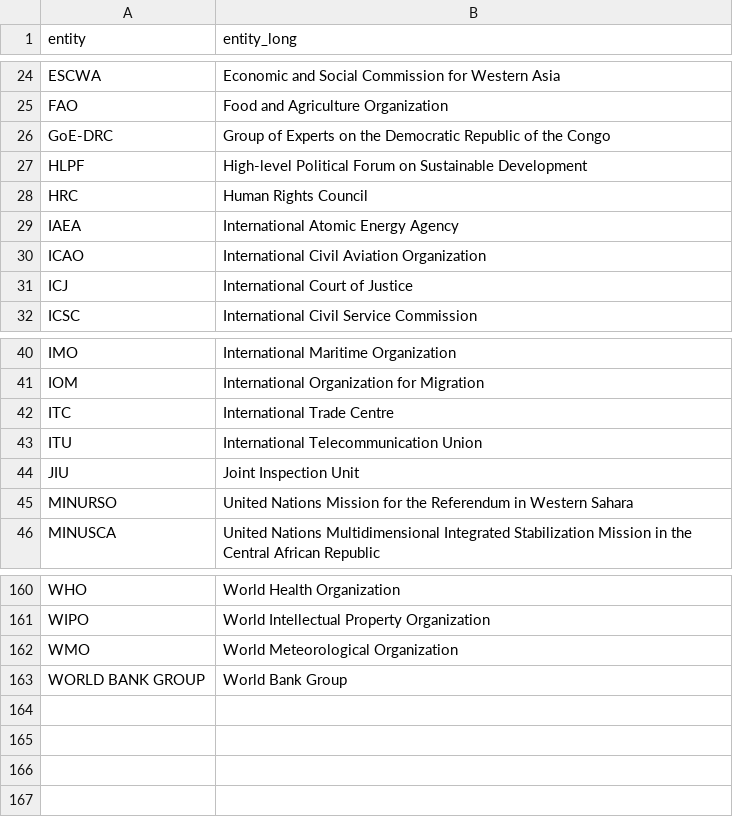
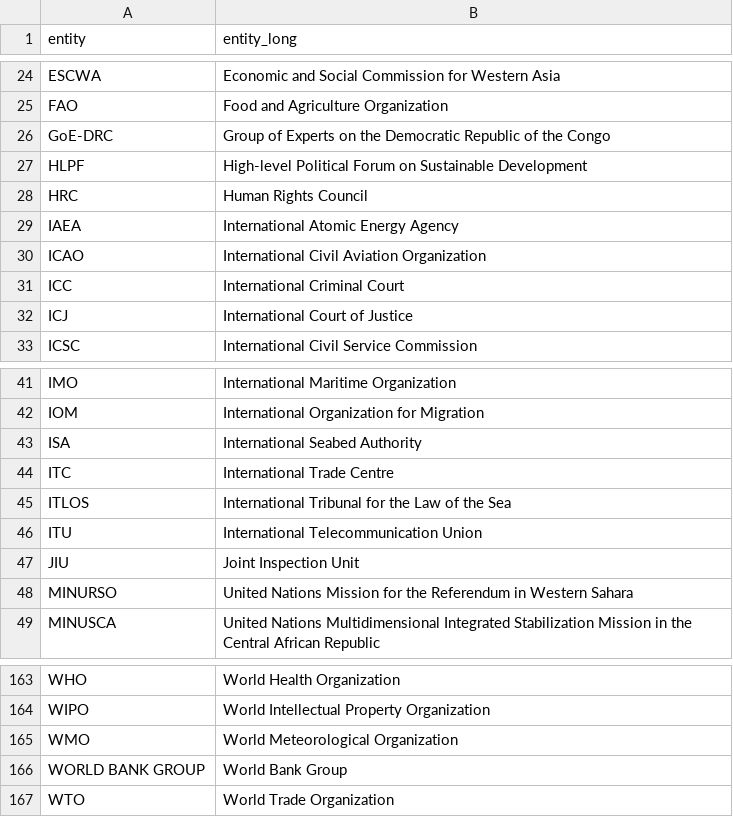
Before and after one commit to UN-EOSG-Analytics/un-system-chart-navigator, a CSV file: data/output/mandate_entities.csv, drawn as a sheet; only a part is shown, gaps mark what is left out.

```diff
--- a/data/output/mandate_entities.csv
+++ b/data/output/mandate_entities.csv
@@ -30,2 +30,3 @@ IAEA,International Atomic Energy Agency
 ICAO,International Civil Aviation Organization
+ICC,International Criminal Court
 ICJ,International Court of Justice
@@ -41,3 +42,5 @@ IMO,International Maritime Organization
 IOM,International Organization for Migration
+ISA,International Seabed Authority
 ITC,International Trade Centre
+ITLOS,International Tribunal for the Law of the Sea
 ITU,International Telecommunication Union
@@ -163 +166,2 @@ WMO,World Meteorological Organization
 WORLD BANK GROUP,World Bank Group
+WTO,World Trade Organization
```
Also changed, not shown: data/input/input_entities.csv, 2 other files.
